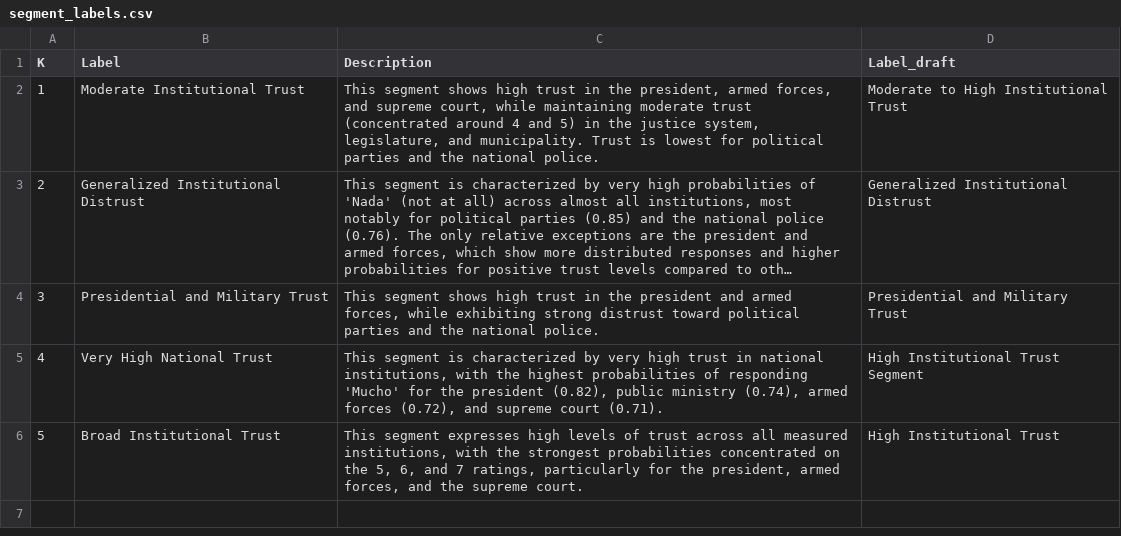
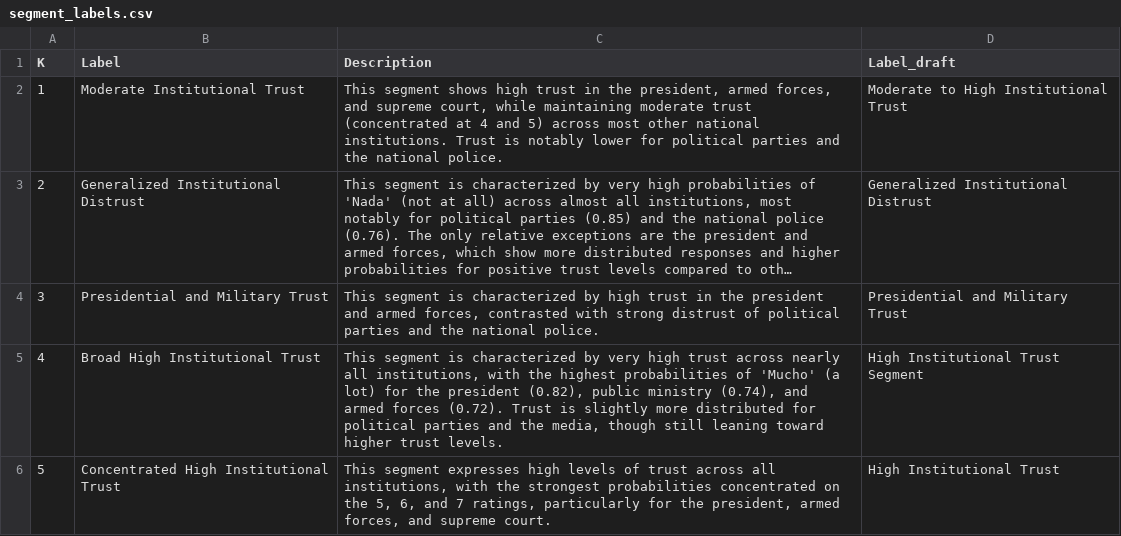
Before and after one commit to klinares/weighted_and_biased, a CSV file: LCA/output/mexico/segment_labels.csv, drawn as a sheet; long unchanged cells end in …; the diff names each change by its address in the sheet, - before the commit and + after, or states it on an @@ line.

```diff
--- a/LCA/output/mexico/segment_labels.csv
+++ b/LCA/output/mexico/segment_labels.csv
-C2 (Description): …trust (concentrated around 4 and 5) in the justice system, legislature, and municipality. Trust is lowest for political…
+C2 (Description): …trust (concentrated at 4 and 5) across most other national institutions. Trust is notably lower for political…
-C4 (Description): This segment shows high trust in the president and armed forces, while exhibiting strong distrust toward political parties…
+C4 (Description): This segment is characterized by high trust in the president and armed forces, contrasted with strong distrust of political parties…
-B5 (Label): Very High National Trust
+B5 (Label): Broad High Institutional Trust
-C5 (Description): …high trust in national institutions, with the highest probabilities of responding 'Mucho' for the president (0.82), public ministry (0.74), armed forces (0.72), and supreme court (0.71).
+C5 (Description): …high trust across nearly all institutions, with the highest probabilities of 'Mucho' (a lot) for the president (0.82), public ministry (0.74), and armed forces (0.72). Trust is slightly more distributed for political parties and the media, though still leaning toward higher trust levels.
-B6 (Label): Broad Institutional Trust
+B6 (Label): Concentrated High Institutional Trust
-C6 (Description): …across all measured institutions, with the strongest probabilities concentrated on the 5, 6, and 7 ratings, particularly for the president, armed forces, and the supreme court.
+C6 (Description): …across all institutions, with the strongest probabilities concentrated on the 5, 6, and 7 ratings, particularly for the president, armed forces, and supreme court.
```
Also changed, not shown: LCA/output/mexico/measurement_model_with_CIs.csv, LCA/output/mexico/segment_demographics.csv, 5 other files.
